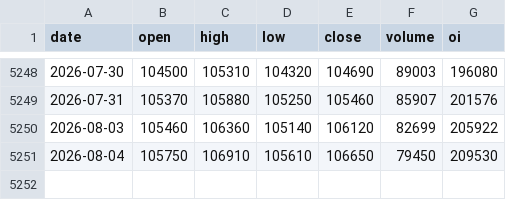
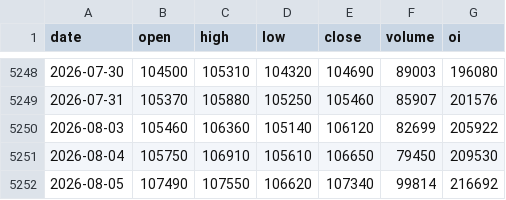
Before and after one commit to Jellydidy/macro-watch, a CSV file: data/market/cu0_daily.csv, drawn as a sheet; only a part is shown, gaps mark what is left out; the diff names each change by its address in the sheet, - before the commit and + after, or states it on an @@ line.

```diff
--- a/data/market/cu0_daily.csv
+++ b/data/market/cu0_daily.csv
+row 5252: 2026-08-05 | 107490 | 107550 | 106620 | 107340 | 99814 | 216692
```
Also changed, not shown: data/fred/NASDAQCOM.csv, data/market/copx_daily.csv, 2 other files.
